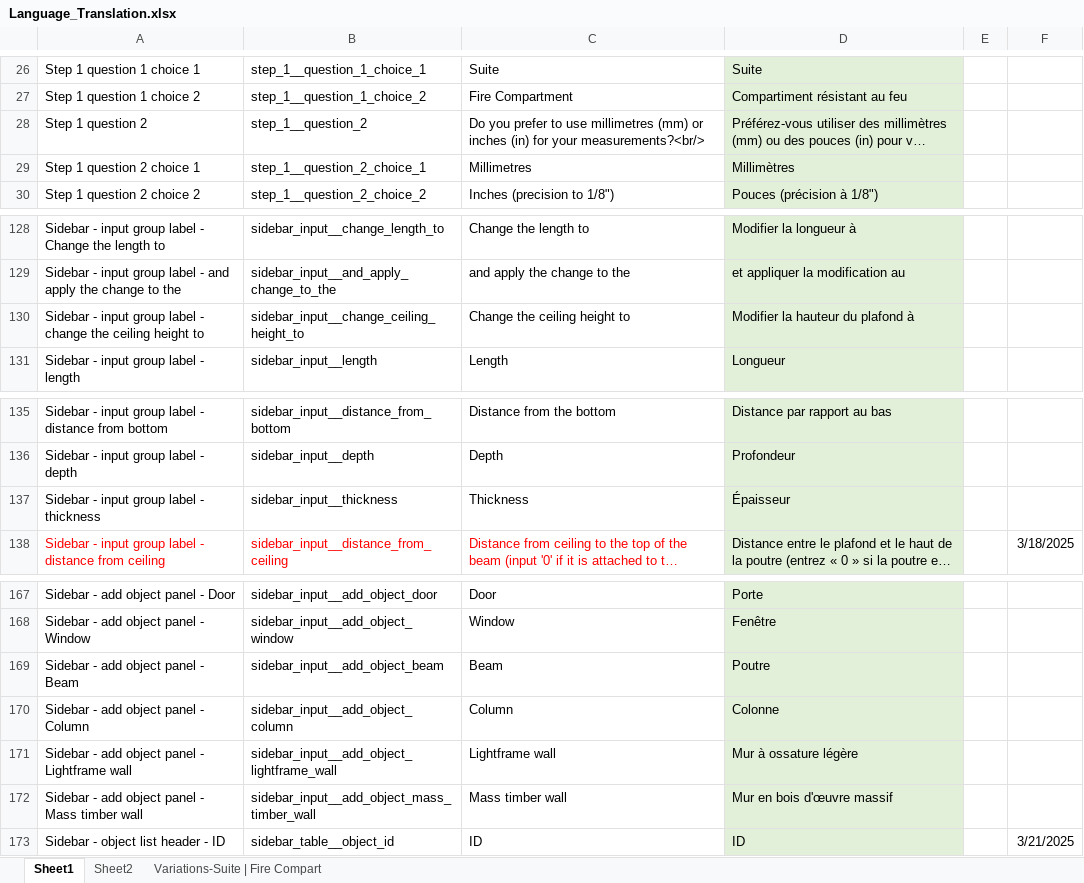
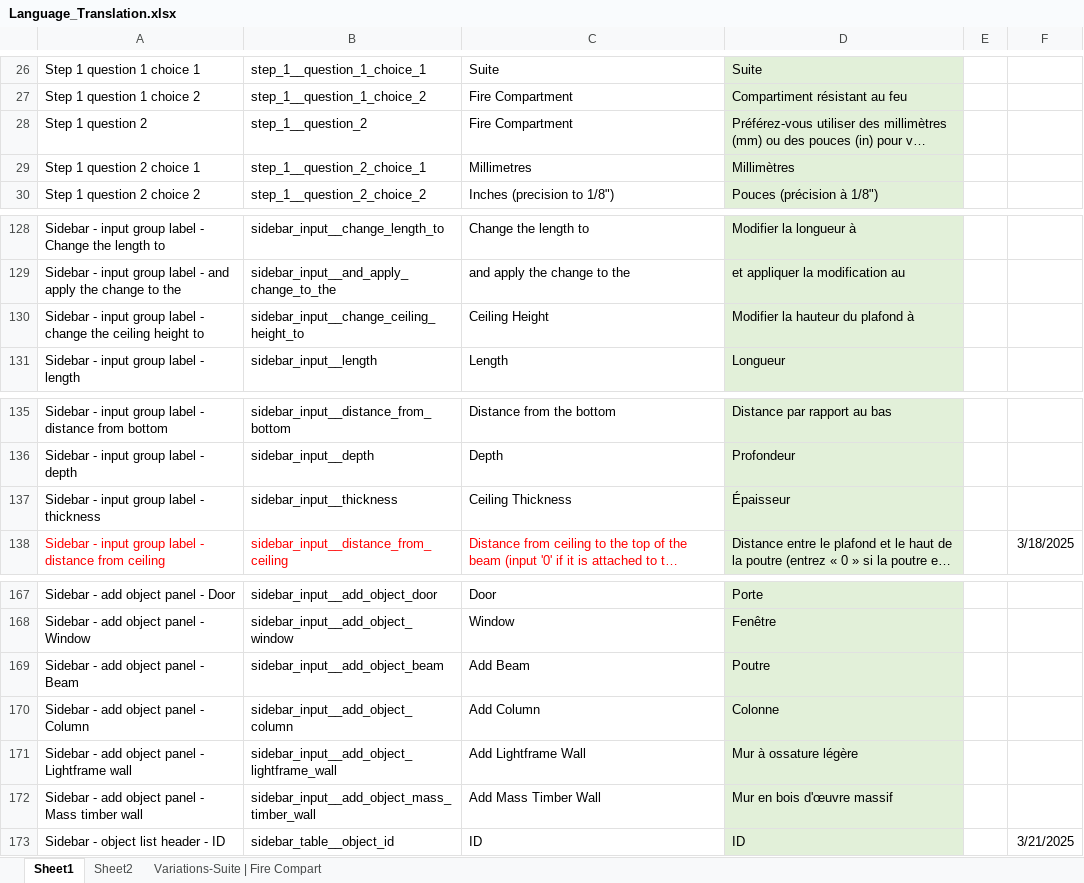
Before and after one commit to MCICAN/EMCT, an Excel workbook: assets/files/Language_Translation.xlsx, sheet Sheet1, drawn as a sheet; only a part is shown, gaps mark what is left out; long unchanged cells end in …; values as stored, in another font and other column widths than the file's, no borders; the diff names each change by its address in the sheet, - before the commit and + after, or states it on an @@ line.

```diff
--- a/assets/files/Language_Translation.xlsx (sheet Sheet1)
+++ b/assets/files/Language_Translation.xlsx (sheet Sheet1)
-C28: Do you prefer to use millimetres (mm) or inches (in) for your measurements?<br/>
+C28: Fire Compartment
-C130: Change the ceiling height to
+C130: Ceiling Height
-C137: Thickness
+C137: Ceiling Thickness
-C169: Beam
+C169: Add Beam
-C170: Column
+C170: Add Column
-C171: Lightframe wall
+C171: Add Lightframe Wall
-C172: Mass timber wall
+C172: Add Mass Timber Wall
```
Also changed, not shown: 6 other files.
